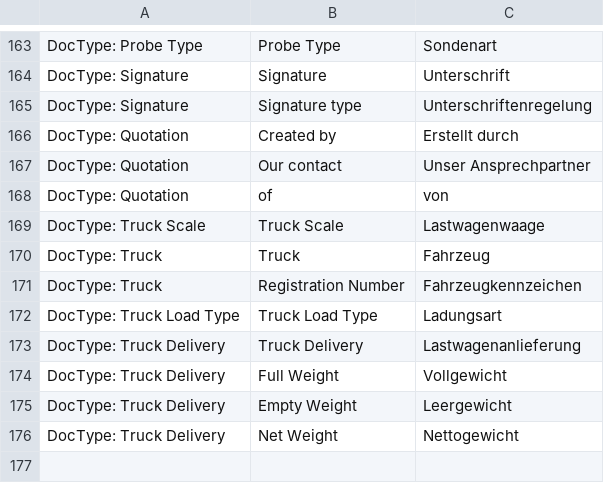
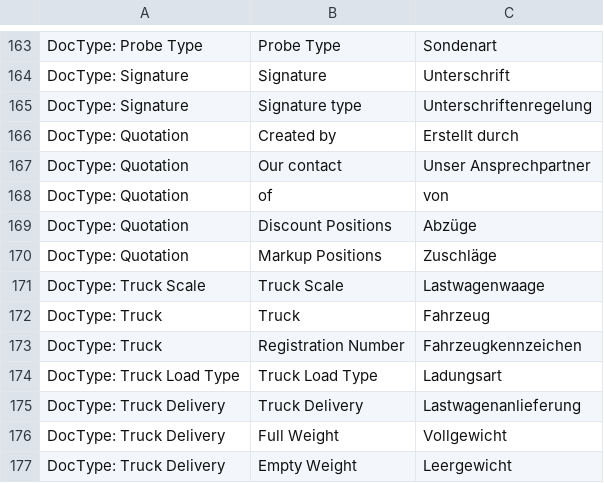
Before and after one commit to libracore/hb, a CSV file: heimbohrtechnik/translations/de.csv, drawn as a sheet; only a part is shown, gaps mark what is left out; the shorter side is filled out with more unchanged rows; the diff names each change by its address in the sheet, - before the commit and + after, or states it on an @@ line.

Commit message:
improved discount model

```diff
--- a/heimbohrtechnik/translations/de.csv
+++ b/heimbohrtechnik/translations/de.csv
+row 169: DocType: Quotation | Discount Positions | Abzüge
+row 170: DocType: Quotation | Markup Positions | Zuschläge
```
Also changed, not shown: 5 other files.
